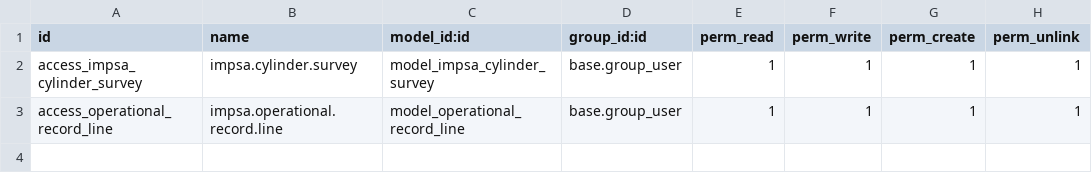
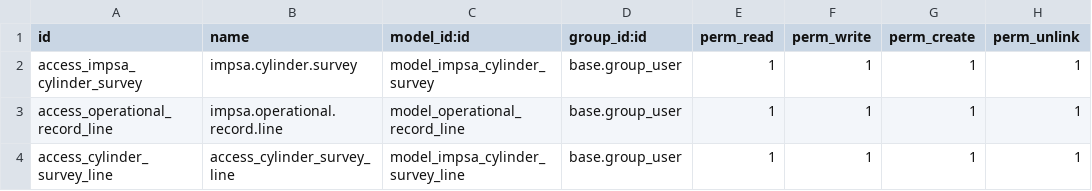
Before and after one commit to Jos3-Lu1s/impsa_cylinder_survey, a CSV file: security/ir.model.access.csv, drawn as a sheet; the diff names each change by its address in the sheet, - before the commit and + after, or states it on an @@ line.

```diff
--- a/security/ir.model.access.csv
+++ b/security/ir.model.access.csv
+row 4: access_cylinder_survey_line | access_cylinder_survey_line | model_impsa_cylinder_survey_line | base.group_user | 1 | 1 | 1 | 1
```
Also changed, not shown: 5 other files.
